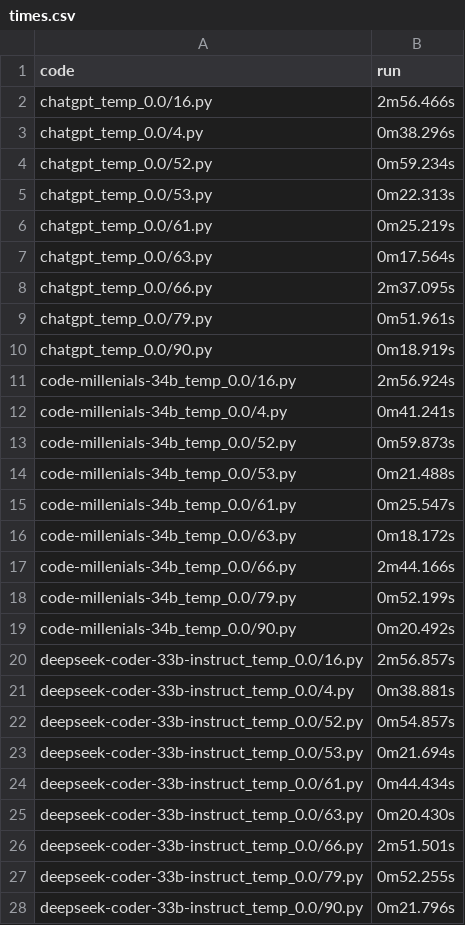
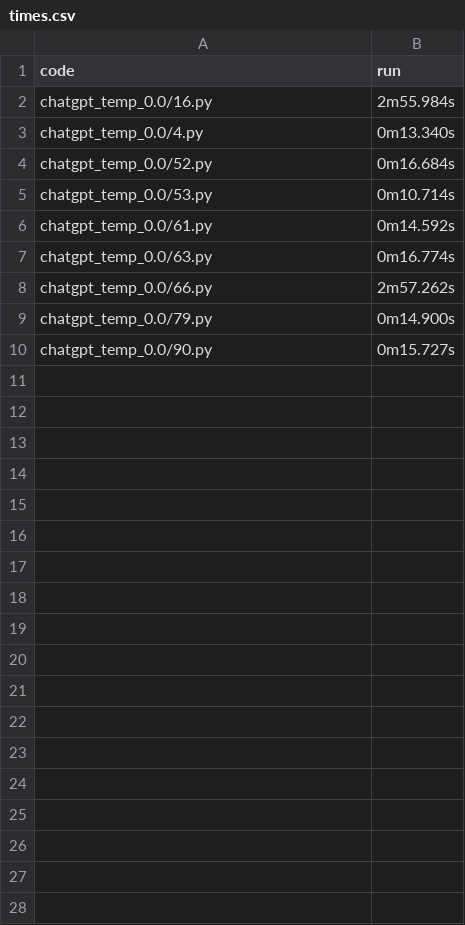
Before and after one commit to Raiduy/evoeval-solution-generator, a CSV file: rpi/code/times.csv, drawn as a sheet; only a part is shown; the diff covers the shown part only.

Commit message:
chatgpt_temp_0.0 sanity runs done

```diff
--- a/rpi/code/times.csv
+++ b/rpi/code/times.csv
@@ -1,28 +1,10 @@
 code, run
-chatgpt_temp_0.0/16.py, 2m56.466s
-chatgpt_temp_0.0/4.py, 0m38.296s
-chatgpt_temp_0.0/52.py, 0m59.234s
-chatgpt_temp_0.0/53.py, 0m22.313s
-chatgpt_temp_0.0/61.py, 0m25.219s
-chatgpt_temp_0.0/63.py, 0m17.564s
-chatgpt_temp_0.0/66.py, 2m37.095s
-chatgpt_temp_0.0/79.py, 0m51.961s
-chatgpt_temp_0.0/90.py, 0m18.919s
-code-millenials-34b_temp_0.0/16.py, 2m56.924s
-code-millenials-34b_temp_0.0/4.py, 0m41.241s
-code-millenials-34b_temp_0.0/52.py, 0m59.873s
-code-millenials-34b_temp_0.0/53.py, 0m21.488s
-code-millenials-34b_temp_0.0/61.py, 0m25.547s
-code-millenials-34b_temp_0.0/63.py, 0m18.172s
-code-millenials-34b_temp_0.0/66.py, 2m44.166s
-code-millenials-34b_temp_0.0/79.py, 0m52.199s
-code-millenials-34b_temp_0.0/90.py, 0m20.492s
-deepseek-coder-33b-instruct_temp_0.0/16.py, 2m56.857s
-deepseek-coder-33b-instruct_temp_0.0/4.py, 0m38.881s
-deepseek-coder-33b-instruct_temp_0.0/52.py, 0m54.857s
-deepseek-coder-33b-instruct_temp_0.0/53.py, 0m21.694s
-deepseek-coder-33b-instruct_temp_0.0/61.py, 0m44.434s
-deepseek-coder-33b-instruct_temp_0.0/63.py, 0m20.430s
-deepseek-coder-33b-instruct_temp_0.0/66.py, 2m51.501s
-deepseek-coder-33b-instruct_temp_0.0/79.py, 0m52.255s
-deepseek-coder-33b-instruct_temp_0.0/90.py, 0m21.796s
+chatgpt_temp_0.0/16.py, 2m55.984s
+chatgpt_temp_0.0/4.py, 0m13.340s
+chatgpt_temp_0.0/52.py, 0m16.684s
+chatgpt_temp_0.0/53.py, 0m10.714s
+chatgpt_temp_0.0/61.py, 0m14.592s
+chatgpt_temp_0.0/63.py, 0m16.774s
+chatgpt_temp_0.0/66.py, 2m57.262s
+chatgpt_temp_0.0/79.py, 0m14.900s
+chatgpt_temp_0.0/90.py, 0m15.727s
```
Also changed, not shown: 27 removed rows elsewhere in this file, 48 other files.
